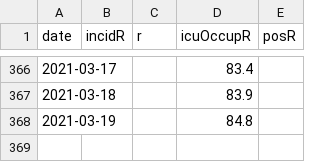
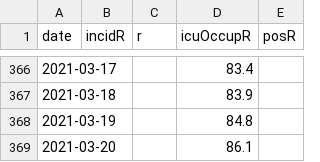
Before and after one commit to MisterFISHUP/covid-19-in-france, a CSV file: src/data/official-data/indicators.csv, drawn as a sheet; only a part is shown, gaps mark what is left out; the diff names each change by its address in the sheet, - before the commit and + after, or states it on an @@ line.

```diff
--- a/src/data/official-data/indicators.csv
+++ b/src/data/official-data/indicators.csv
+row 369: 2021-03-20 |  |  | 86.1
```
Also changed, not shown: src/data/official-data/spf.csv, src/data/official-data/vue-densemble.csv, 3 other files.
